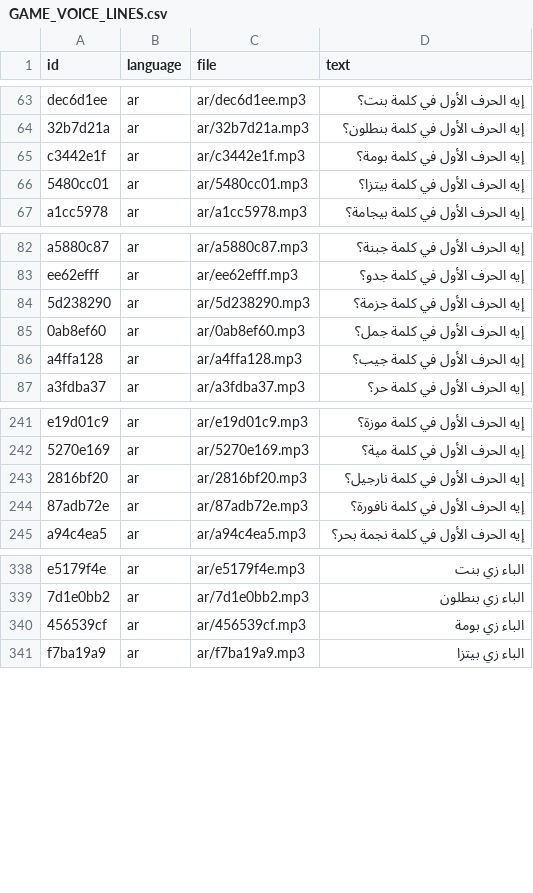
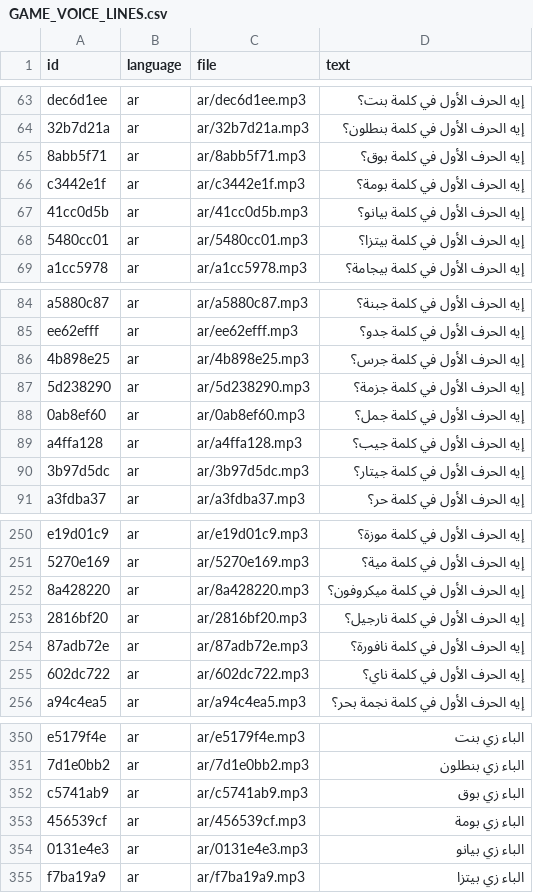
Before and after one commit to abdelatif2030/kids-app, a CSV file: docs/GAME_VOICE_LINES.csv, drawn as a sheet; only a part is shown, gaps mark what is left out; the diff covers the shown part only; the diff names each change by its address in the sheet, - before the commit and + after, or states it on an @@ line.

```diff
--- a/docs/GAME_VOICE_LINES.csv
+++ b/docs/GAME_VOICE_LINES.csv
+row 65: 8abb5f71 | ar | ar/8abb5f71.mp3 | إيه الحرف الأول في كلمة بوق؟
+row 67: 41cc0d5b | ar | ar/41cc0d5b.mp3 | إيه الحرف الأول في كلمة بيانو؟
+row 86: 4b898e25 | ar | ar/4b898e25.mp3 | إيه الحرف الأول في كلمة جرس؟
+row 90: 3b97d5dc | ar | ar/3b97d5dc.mp3 | إيه الحرف الأول في كلمة جيتار؟
+row 252: 8a428220 | ar | ar/8a428220.mp3 | إيه الحرف الأول في كلمة ميكروفون؟
+row 255: 602dc722 | ar | ar/602dc722.mp3 | إيه الحرف الأول في كلمة ناي؟
+row 352: c5741ab9 | ar | ar/c5741ab9.mp3 | الباء زي بوق
+row 354: 0131e4e3 | ar | ar/0131e4e3.mp3 | الباء زي بيانو
```
Also changed, not shown: 28 added rows elsewhere in this file, 53 other files.
